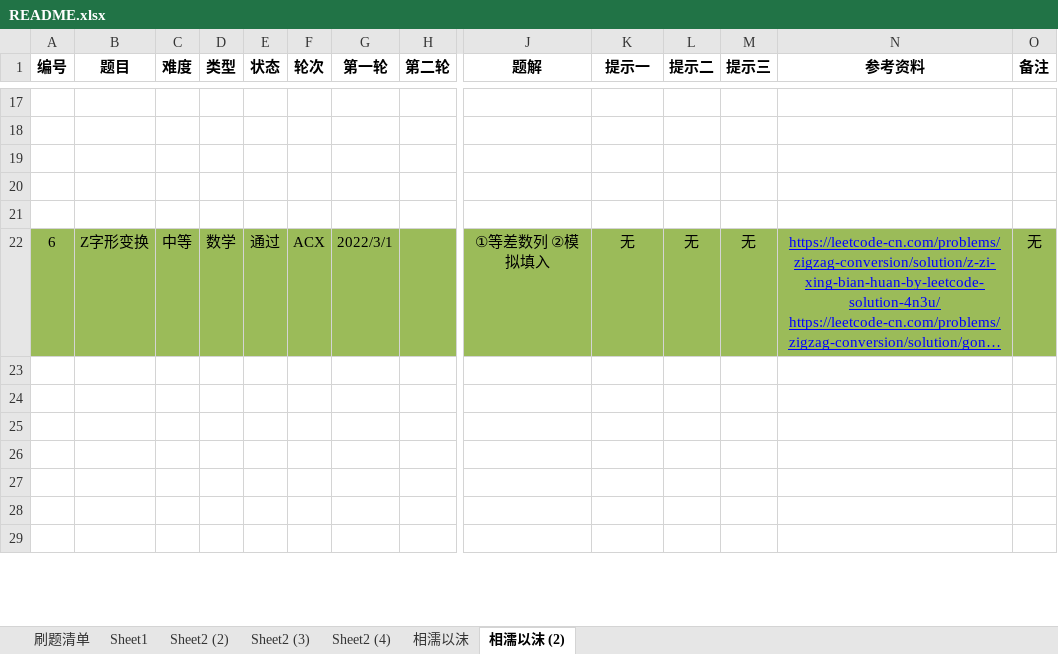
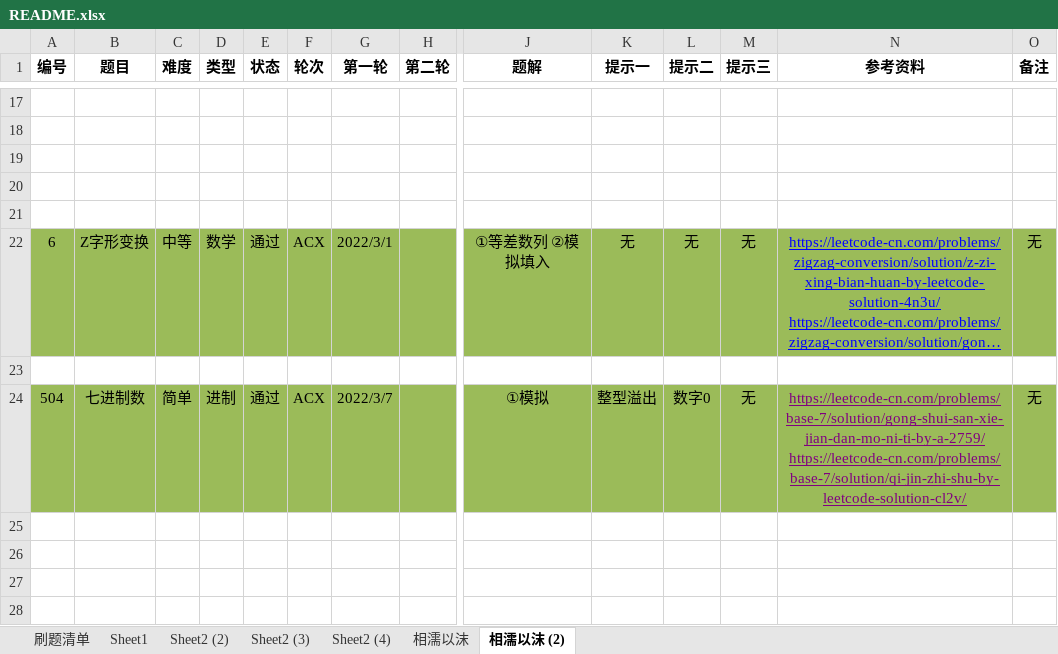
Before and after one commit to moonspiritacm/JAcm-Leetcode, an Excel workbook: README.xlsx, sheet 相濡以沫 (2), drawn as a sheet; only a part is shown, gaps mark what is left out; the shorter side is filled out with more unchanged rows; long unchanged cells end in …; values as stored, in another font and other column widths than the file's, no borders; rows hold the shown columns only; the diff covers the shown part only; the diff names each change by its address in the sheet, - before the commit and + after, or states it on an @@ line.

Commit message:
Problem 0504 ACX

```diff
--- a/README.xlsx (sheet 相濡以沫 (2))
+++ b/README.xlsx (sheet 相濡以沫 (2))
-row 24: (empty)
+row 24: 504 | 七进制数 | 简单 | 进制 | 通过 | ACX | 2022/3/7 |  | ①模拟 | 整型溢出 | 数字0 | 无 | https://leetcode-cn.com/problems/base-7/solution/gong-shui-san-xie-jian-dan-mo-ni-ti-by-a-2759/ https://leetcode-cn.com/problems/base-7/solution/qi-jin-zhi-shu-by-leetcode-solution-cl2v/ | 无
-A24:O24 fill: none
+A24:O24 fill: #9BBB59
```
Also changed, not shown: cell formats elsewhere in this sheet, 5 other files.
